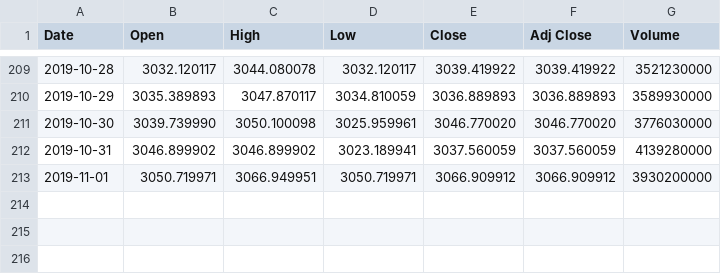
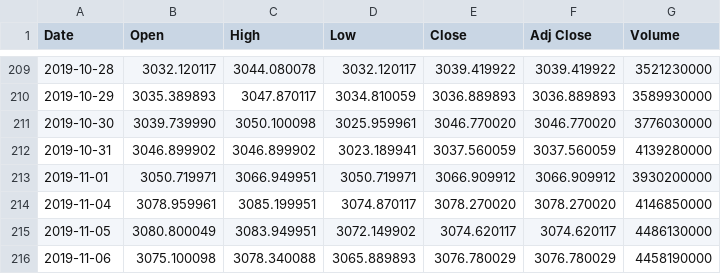
Before and after one commit to cent664/Reinforcement-Learning, a CSV file: Old_DQN_Project/S&P500_test.csv, drawn as a sheet; only a part is shown, gaps mark what is left out.

Commit message:
Final draft so far
Completed image fusion
Need to automate scraping
Need to automate live data on stocks
Running experiments

```diff
--- a/Old_DQN_Project/S&P500_test.csv
+++ b/Old_DQN_Project/S&P500_test.csv
@@ -213 +213,4 @@ Date,Open,High,Low,Close,Adj Close,Volume
 2019-11-01,3050.719971,3066.949951,3050.719971,3066.909912,3066.909912,3930200000
+2019-11-04,3078.959961,3085.199951,3074.870117,3078.270020,3078.270020,4146850000
+2019-11-05,3080.800049,3083.949951,3072.149902,3074.620117,3074.620117,4486130000
+2019-11-06,3075.100098,3078.340088,3065.889893,3076.780029,3076.780029,4458190000
```
Also changed, not shown: 5 other files.
